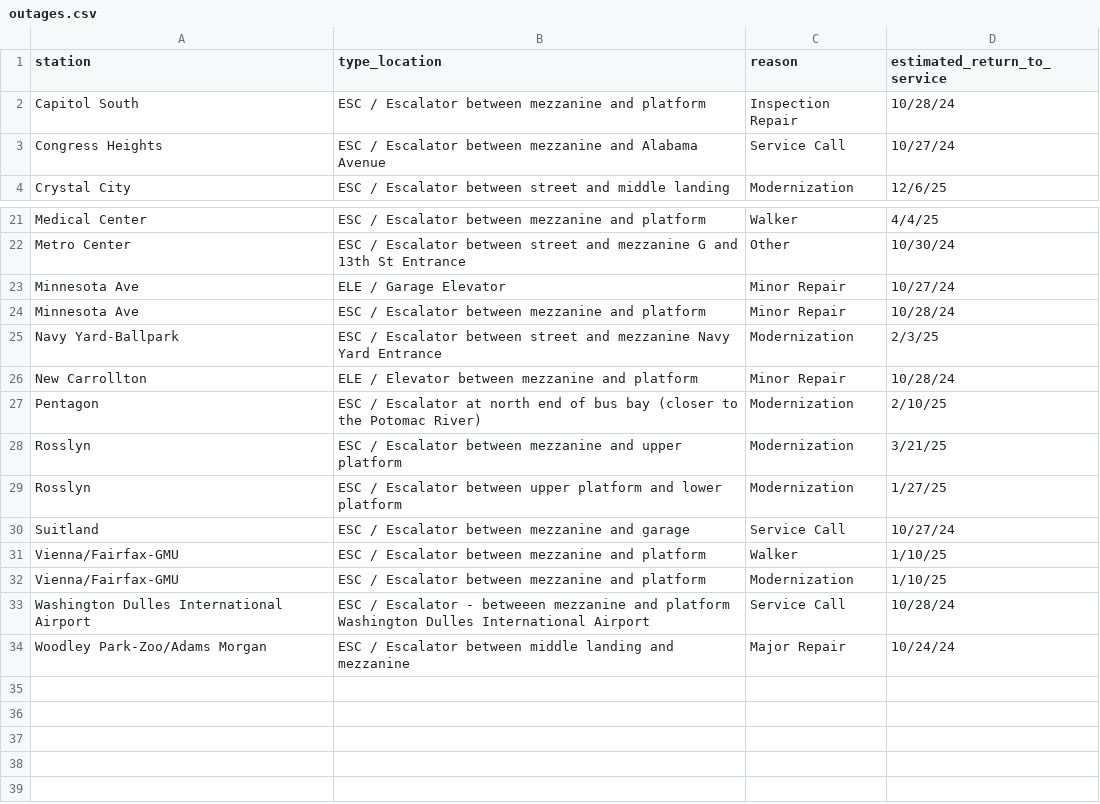
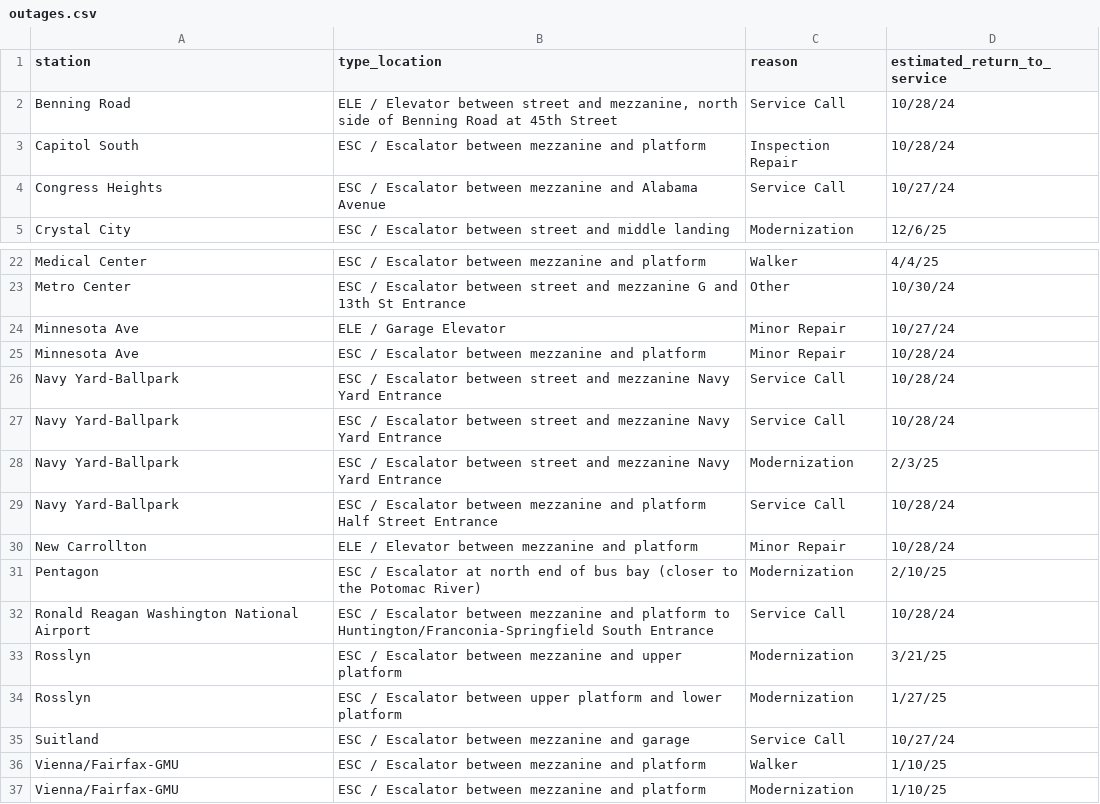
Before and after one commit to erxclau/wmata-elevators-escalators, a CSV file: outages.csv, drawn as a sheet; only a part is shown, gaps mark what is left out; the shorter side is filled out with more unchanged rows.

```diff
--- a/outages.csv
+++ b/outages.csv
@@ -1,2 +1,3 @@
 station,type_location,reason,estimated_return_to_service
+Benning Road,"ELE / Elevator between street and mezzanine, north side of Benning Road at 45th Street",Service Call,10/28/24
 Capitol South,ESC / Escalator between mezzanine and platform,Inspection Repair,10/28/24
@@ -24,5 +25,9 @@ Minnesota Ave,ELE / Garage Elevator,Minor Repair,10/27/24
 Minnesota Ave,ESC / Escalator between mezzanine and platform,Minor Repair,10/28/24
+Navy Yard-Ballpark,ESC / Escalator between street and mezzanine Navy Yard Entrance,Service Call,10/28/24
+Navy Yard-Ballpark,ESC / Escalator between street and mezzanine Navy Yard Entrance,Service Call,10/28/24
 Navy Yard-Ballpark,ESC / Escalator between street and mezzanine Navy Yard Entrance,Modernization,2/3/25
+Navy Yard-Ballpark,ESC / Escalator between mezzanine and platform Half Street Entrance,Service Call,10/28/24
 New Carrollton,ELE / Elevator between mezzanine and platform,Minor Repair,10/28/24
 Pentagon,ESC / Escalator at north end of bus bay (closer to the Potomac River),Modernization,2/10/25
+Ronald Reagan Washington National Airport,ESC / Escalator between mezzanine and platform to Huntington/Franconia-Springfield South Entrance,Service Call,10/28/24
 Rosslyn,ESC / Escalator between mezzanine and upper platform,Modernization,3/21/25
```
